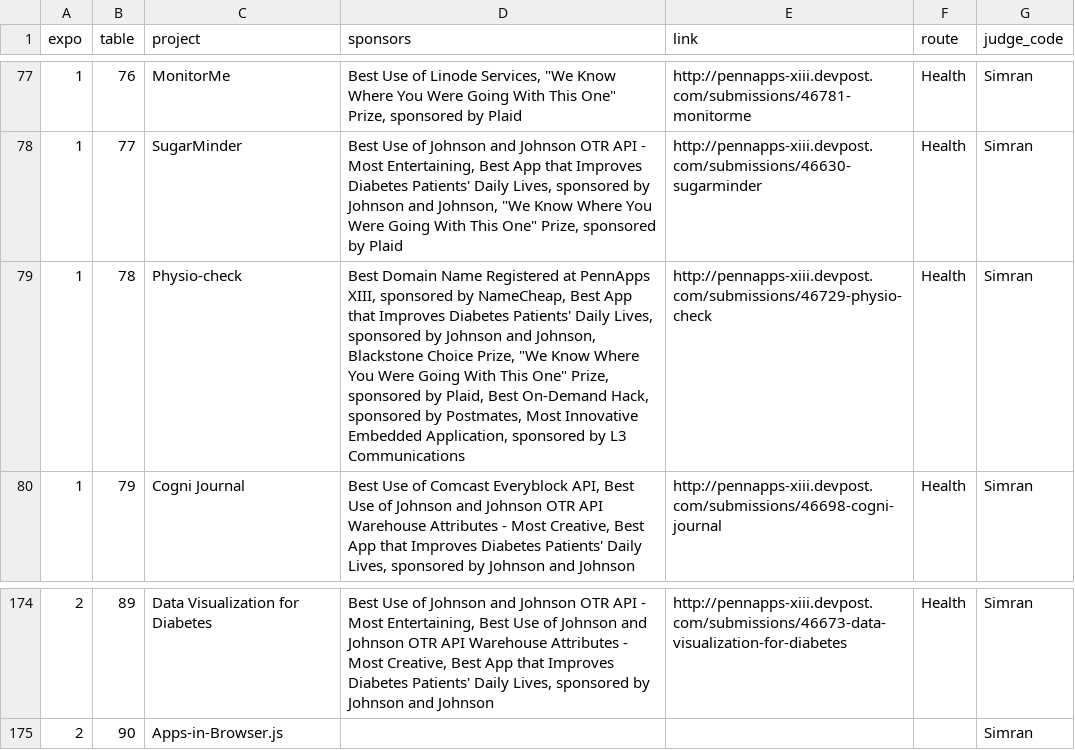
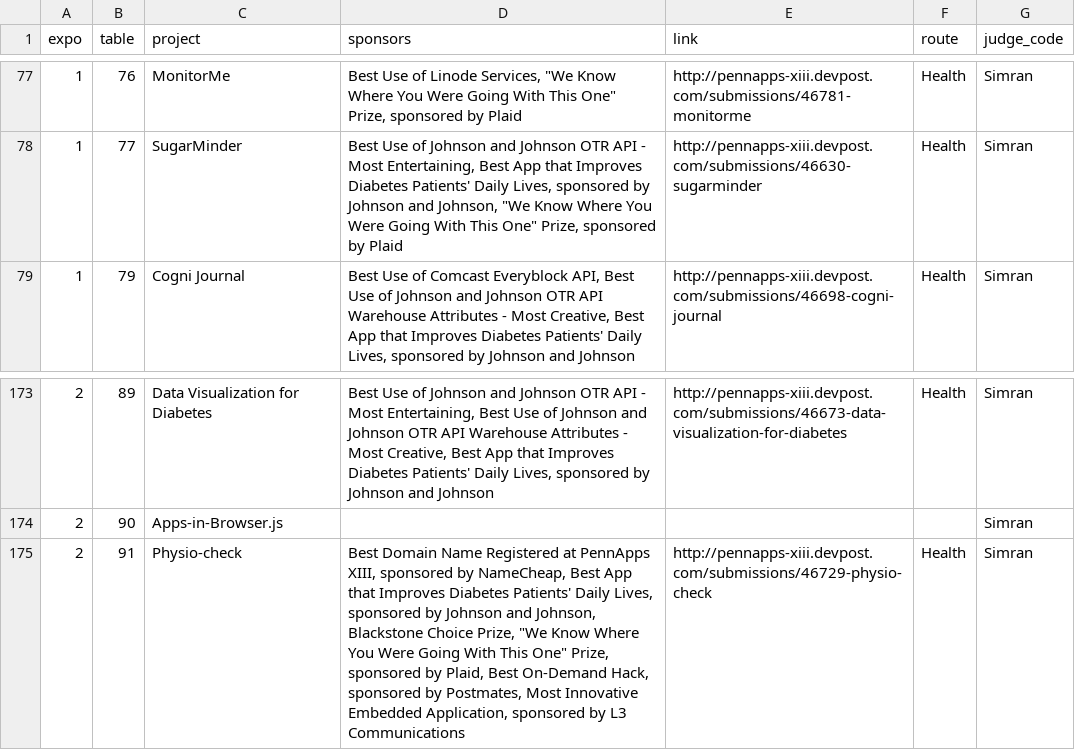
Before and after one commit to pennapps/expo-view, a CSV file: data/data.csv, drawn as a sheet; only a part is shown, gaps mark what is left out; removed rows and columns are numbered as before the commit, all else as after; the diff names each change by its address in the sheet, - before the commit and + after, or states it on an @@ line.

Commit message:
Move hack

```diff
--- a/data/data.csv
+++ b/data/data.csv
-row 79: 1 | 78 | Physio-check | Best Domain Name Registered at PennApps XIII, sponsored by NameCheap, Best App that Improves Diabetes Patients' Daily Lives, sponsored by Johnson and Johnson, Blackstone Choice Prize, "We Know Where You Were Going With This One" Prize, sponsored by Plaid, Best On-Demand Hack, sponsored by Postmates, Most Innovative Embedded Application, sponsored by L3 Communications | http://pennapps-xiii.devpost.com/submissions/46729-physio-check | Health | Simran
+row 175: 2 | 91 | Physio-check | Best Domain Name Registered at PennApps XIII, sponsored by NameCheap, Best App that Improves Diabetes Patients' Daily Lives, sponsored by Johnson and Johnson, Blackstone Choice Prize, "We Know Where You Were Going With This One" Prize, sponsored by Plaid, Best On-Demand Hack, sponsored by Postmates, Most Innovative Embedded Application, sponsored by L3 Communications | http://pennapps-xiii.devpost.com/submissions/46729-physio-check | Health | Simran
```
